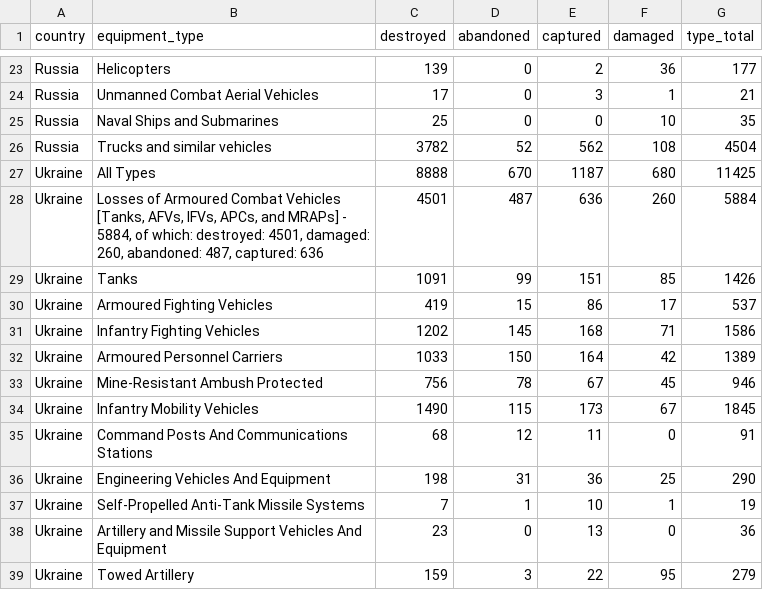
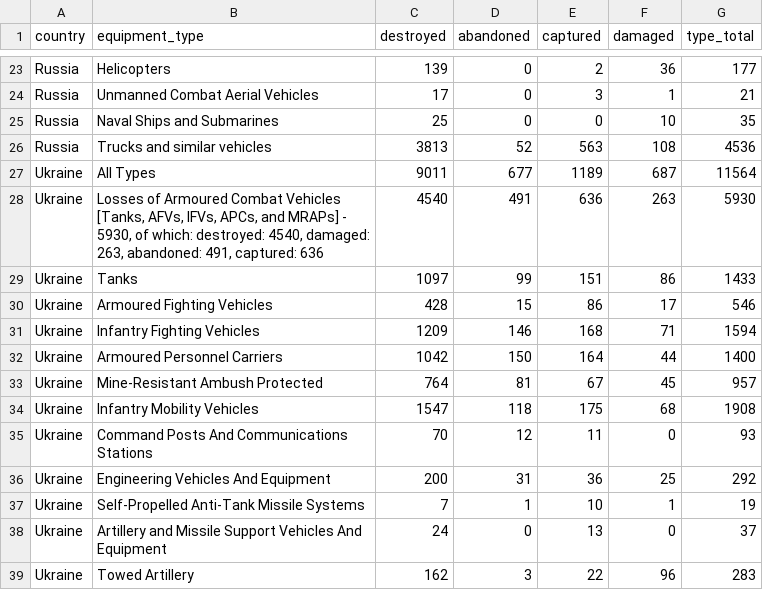
Before and after one commit to KuleRucket/scrape_oryx, a CSV file: outputfiles/totals_by_type.csv, drawn as a sheet; only a part is shown, gaps mark what is left out; the diff covers the shown part only.

```diff
--- a/outputfiles/totals_by_type.csv
+++ b/outputfiles/totals_by_type.csv
@@ -25,15 +25,15 @@ Russia,Unmanned Combat Aerial Vehicles,17,0,3,1,21
 Russia,Naval Ships and Submarines,25,0,0,10,35
-Russia,Trucks and similar vehicles,3782,52,562,108,4504
-Ukraine,All Types,8888,670,1187,680,11425
-Ukraine,"Losses of Armoured Combat Vehicles [Tanks, AFVs, IFVs, APCs, and MRAPs] - 5884, of which: destroyed: 4501, damaged: 260, abandoned: 487, captured: 636",4501,487,636,260,5884
-Ukraine,Tanks,1091,99,151,85,1426
-Ukraine,Armoured Fighting Vehicles,419,15,86,17,537
-Ukraine,Infantry Fighting Vehicles,1202,145,168,71,1586
-Ukraine,Armoured Personnel Carriers,1033,150,164,42,1389
-Ukraine,Mine-Resistant Ambush Protected,756,78,67,45,946
-Ukraine,Infantry Mobility Vehicles,1490,115,173,67,1845
-Ukraine,Command Posts And Communications Stations,68,12,11,0,91
-Ukraine,Engineering Vehicles And Equipment,198,31,36,25,290
+Russia,Trucks and similar vehicles,3813,52,563,108,4536
+Ukraine,All Types,9011,677,1189,687,11564
+Ukraine,"Losses of Armoured Combat Vehicles [Tanks, AFVs, IFVs, APCs, and MRAPs] - 5930, of which: destroyed: 4540, damaged: 263, abandoned: 491, captured: 636",4540,491,636,263,5930
+Ukraine,Tanks,1097,99,151,86,1433
+Ukraine,Armoured Fighting Vehicles,428,15,86,17,546
+Ukraine,Infantry Fighting Vehicles,1209,146,168,71,1594
+Ukraine,Armoured Personnel Carriers,1042,150,164,44,1400
+Ukraine,Mine-Resistant Ambush Protected,764,81,67,45,957
+Ukraine,Infantry Mobility Vehicles,1547,118,175,68,1908
+Ukraine,Command Posts And Communications Stations,70,12,11,0,93
+Ukraine,Engineering Vehicles And Equipment,200,31,36,25,292
 Ukraine,Self-Propelled Anti-Tank Missile Systems,7,1,10,1,19
-Ukraine,Artillery and Missile Support Vehicles And Equipment,23,0,13,0,36
-Ukraine,Towed Artillery,159,3,22,95,279
+Ukraine,Artillery and Missile Support Vehicles And Equipment,24,0,13,0,37
+Ukraine,Towed Artillery,162,3,22,96,283
```
Also changed, not shown: 2 added rows, 2 removed rows and 42 edited cells elsewhere in this file, inputfiles/daily_count_baseline.csv, outputfiles/daily_count.csv, 3 other files.
